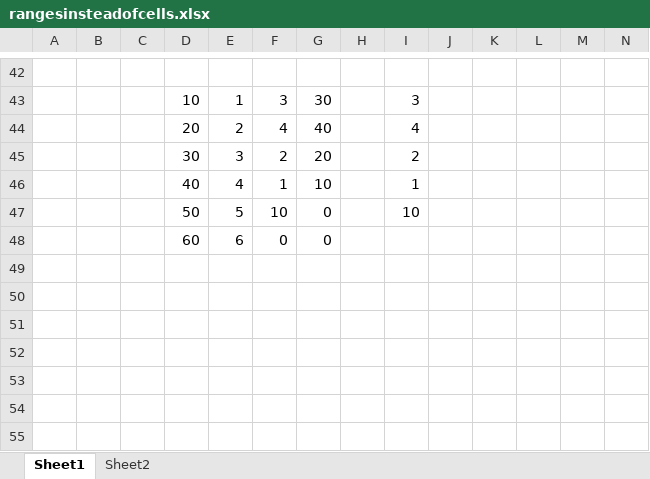
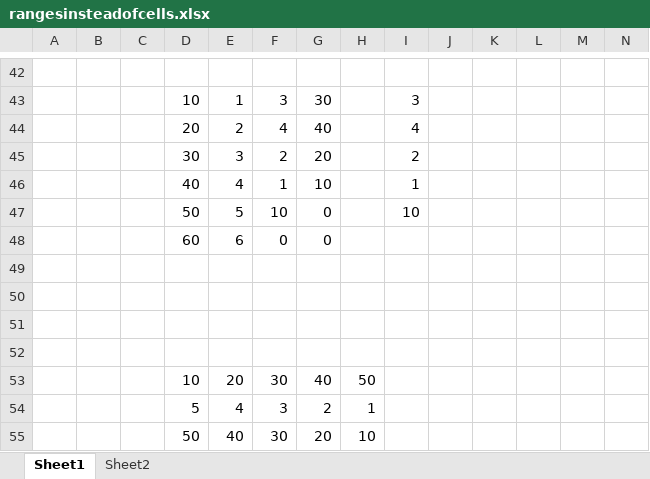
Before and after one commit to tamc/excel_to_code, an Excel workbook: examples/rangesinsteadofcells.xlsx, sheet Sheet1, drawn as a sheet; only a part is shown, gaps mark what is left out; values as stored, in another font and other column widths than the file's, no borders; rows hold the shown columns only; the diff names each change by its address in the sheet, - before the commit and + after, or states it on an @@ line.

Commit message:
INDEX can now work with ranges passed as its second and/or third arguments

```diff
--- a/examples/rangesinsteadofcells.xlsx (sheet Sheet1)
+++ b/examples/rangesinsteadofcells.xlsx (sheet Sheet1)
+row 49: (empty)
+row 50: (empty)
+row 51: (empty)
+row 52: (empty)
+row 53:  |  |  | 10 | 20 | 30 | 40 | 50
+row 54:  |  |  | 5 | 4 | 3 | 2 | 1
+row 55:  |  |  | 50 | 40 | 30 | 20 | 10
```
Also changed, not shown: 3 other files.
